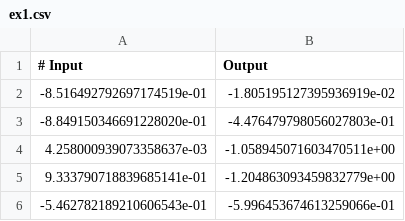
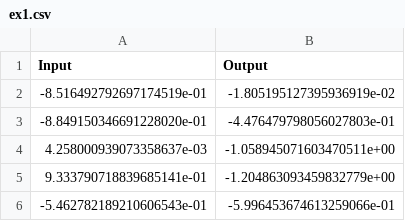
Before and after one commit to lima-84/csv-database, a CSV file: ex1.csv, drawn as a sheet; only a part is shown.

```diff
--- a/ex1.csv
+++ b/ex1.csv
@@ -1,2 +1,2 @@
-# Input, Output
+Input, Output
 -8.516492792697174519e-01,-1.805195127395936919e-02
```
Also changed, not shown: ex2.csv, 1 other file.
